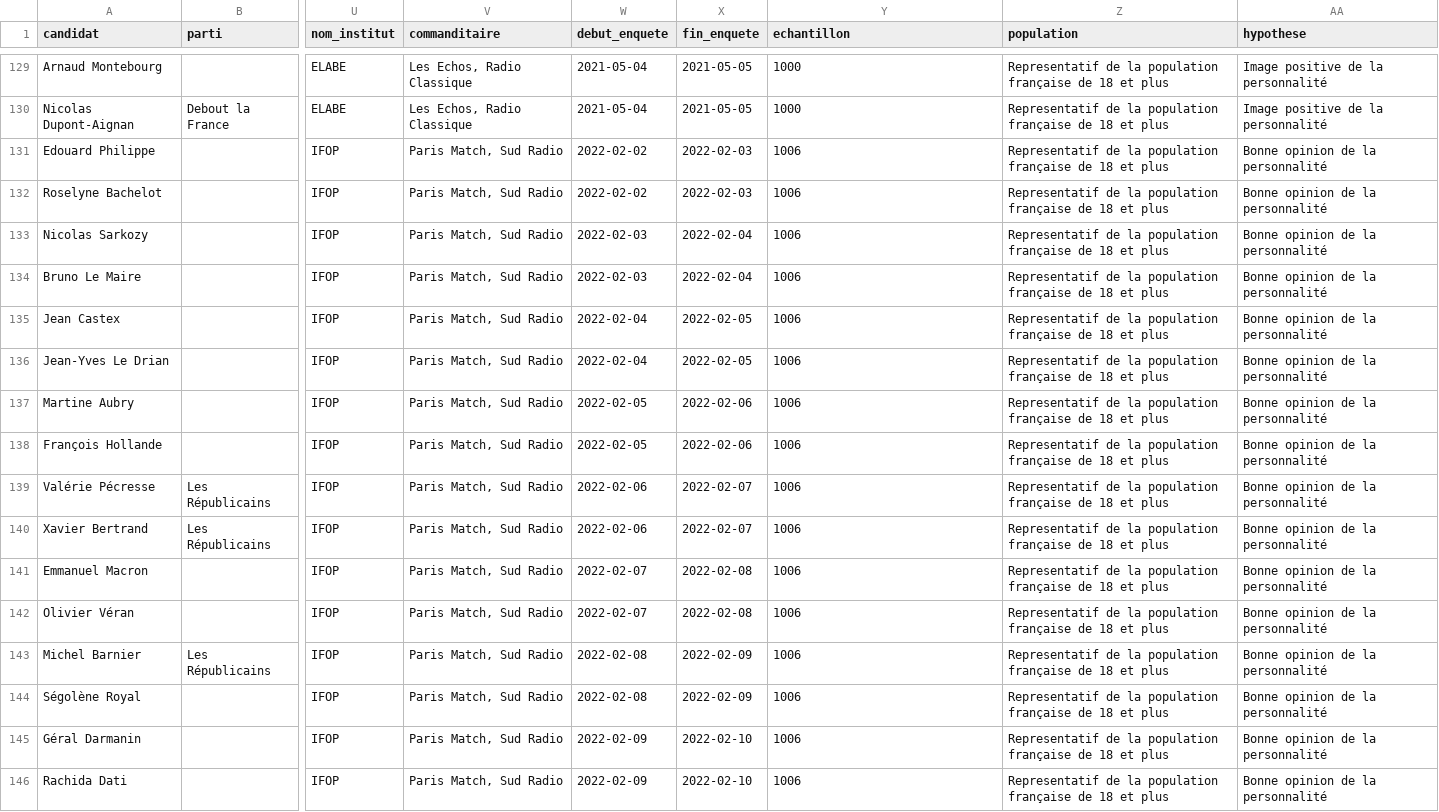
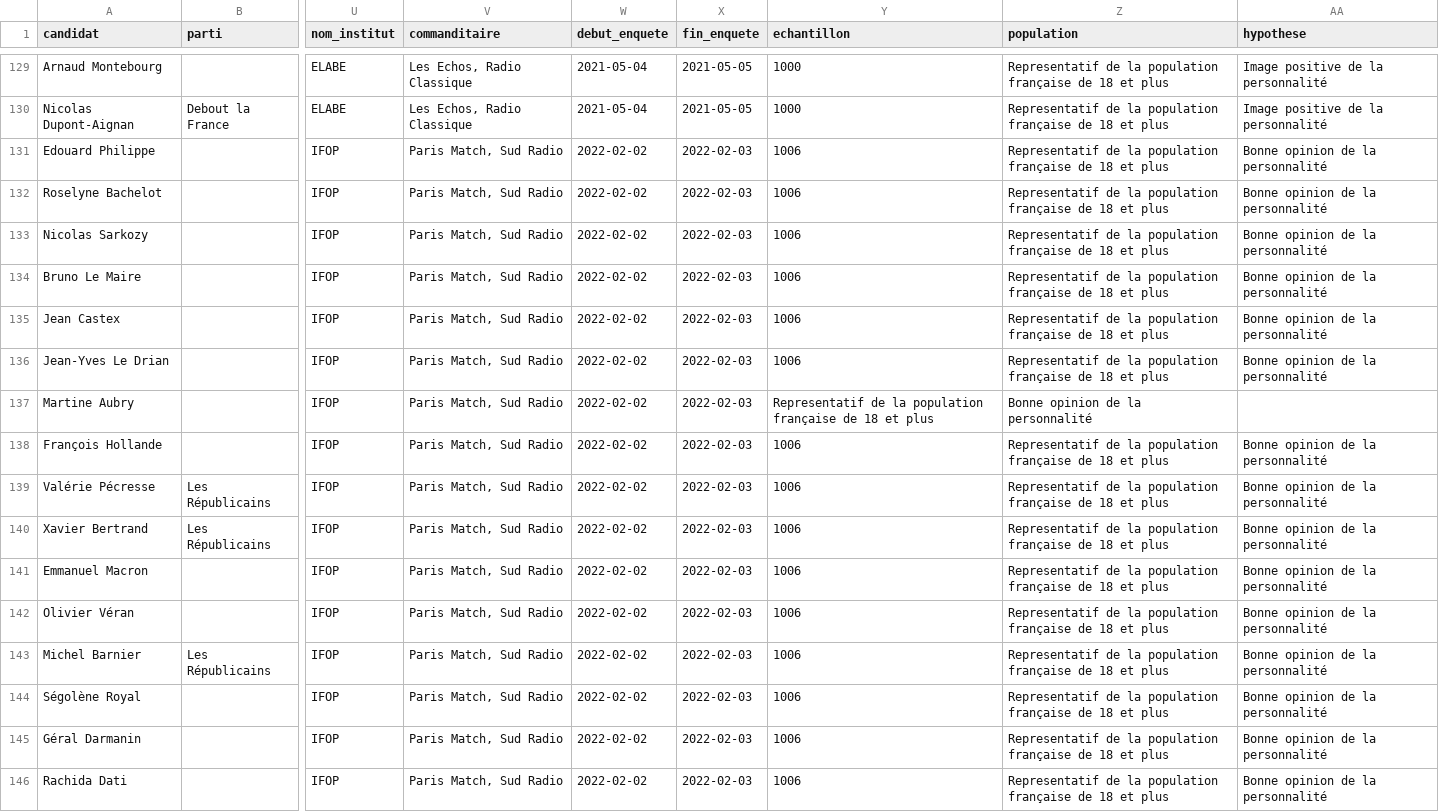
Before and after one commit to MieuxVoter/majority-judgment-tracker, a CSV file: presidentielle_jm.csv, drawn as a sheet; only a part is shown, gaps mark what is left out; the diff covers the shown part only; the diff names each change by its address in the sheet, - before the commit and + after, or states it on an @@ line.

```diff
--- a/presidentielle_jm.csv
+++ b/presidentielle_jm.csv
-W133:W134 (debut_enquete): 2022-02-03
+W133:W134 (debut_enquete): 2022-02-02
-X133:X134 (fin_enquete): 2022-02-04
+X133:X134 (fin_enquete): 2022-02-03
-W135:W136 (debut_enquete): 2022-02-04
+W135:W136 (debut_enquete): 2022-02-02
-X135:X136 (fin_enquete): 2022-02-05
+X135:X136 (fin_enquete): 2022-02-03
-W137:W138 (debut_enquete): 2022-02-05
+W137:W138 (debut_enquete): 2022-02-02
-X137:X138 (fin_enquete): 2022-02-06
+X137:X138 (fin_enquete): 2022-02-03
-Y137 (echantillon): 1006
+Y137 (echantillon): Representatif de la population française de 18 et plus
-Z137 (population): Representatif de la population française de 18 et plus
+Z137 (population): Bonne opinion de la personnalité
-AA137 (hypothese): Bonne opinion de la personnalité
+AA137 (hypothese): (empty)
-W139:W140 (debut_enquete): 2022-02-06
+W139:W140 (debut_enquete): 2022-02-02
-X139:X140 (fin_enquete): 2022-02-07
+X139:X140 (fin_enquete): 2022-02-03
-W141:W142 (debut_enquete): 2022-02-07
+W141:W142 (debut_enquete): 2022-02-02
-X141:X142 (fin_enquete): 2022-02-08
+X141:X142 (fin_enquete): 2022-02-03
-W143:W144 (debut_enquete): 2022-02-08
+W143:W144 (debut_enquete): 2022-02-02
-X143:X144 (fin_enquete): 2022-02-09
+X143:X144 (fin_enquete): 2022-02-03
-W145:W146 (debut_enquete): 2022-02-09
+W145:W146 (debut_enquete): 2022-02-02
-X145:X146 (fin_enquete): 2022-02-10
+X145:X146 (fin_enquete): 2022-02-03
```
Also changed, not shown: 68 edited cells elsewhere in this file.
